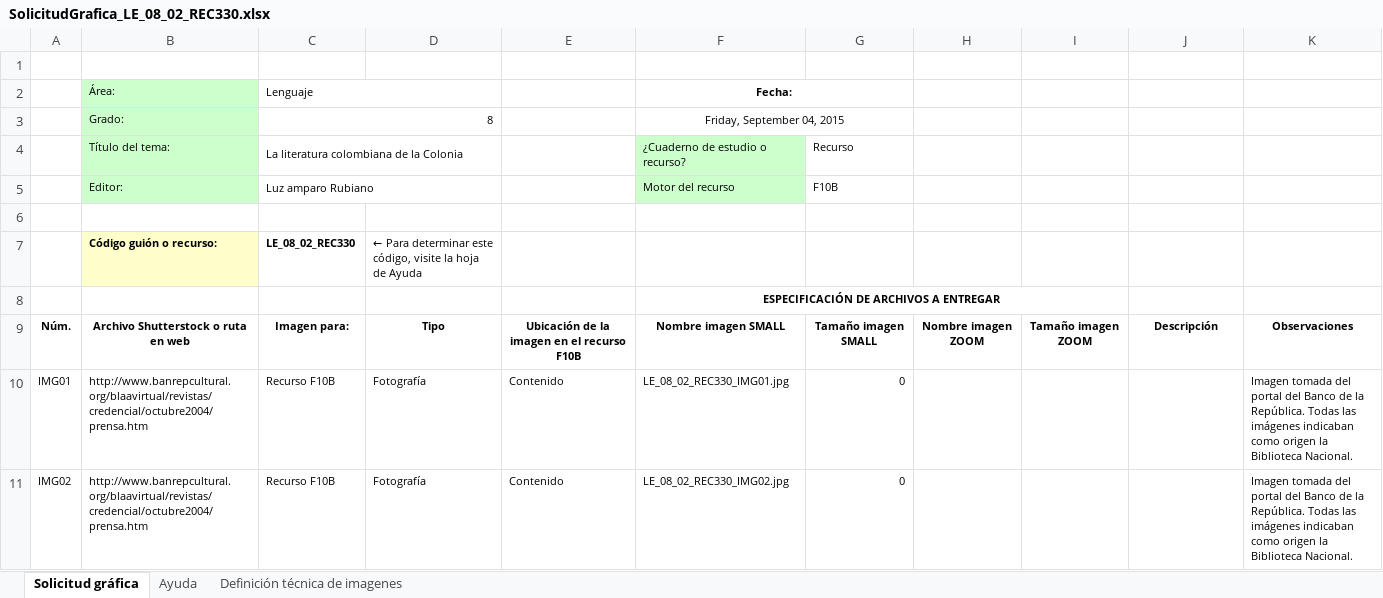
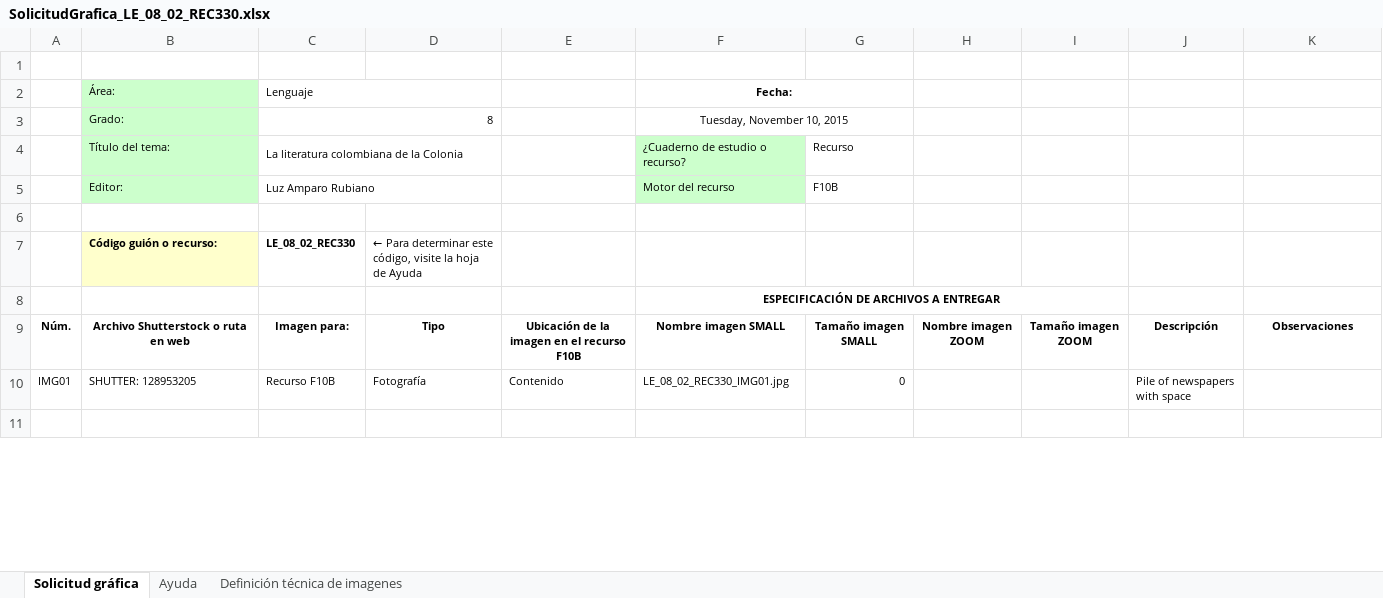
Before and after one commit to AulaPlanetaColombia/Lenguaje, an Excel workbook: fuentes/contenidos/grado08/guion02/SolicitudGrafica_LE_08_02_REC330.xlsx, sheet Solicitud gráfica, drawn as a sheet; only a part is shown; values as stored, in another font and other column widths than the file's, no borders; charts and pictures and conditional formats not drawn; the diff covers the shown part only; the diff names each change by its address in the sheet, - before the commit and + after, or states it on an @@ line.

Commit message:
SolicitudGrafica_LE_08_02_REC330

```diff
--- a/fuentes/contenidos/grado08/guion02/SolicitudGrafica_LE_08_02_REC330.xlsx (sheet Solicitud gráfica)
+++ b/fuentes/contenidos/grado08/guion02/SolicitudGrafica_LE_08_02_REC330.xlsx (sheet Solicitud gráfica)
-F3 (Fecha:): Friday, September 04, 2015
+F3 (Fecha:): Tuesday, November 10, 2015
-C5 (Lenguaje): Luz amparo Rubiano
+C5 (Lenguaje): Luz Amparo Rubiano
-B10 (Área:): http://www.banrepcultural.org/blaavirtual/revistas/credencial/octubre2004/prensa.htm
+B10 (Área:): SHUTTER: 128953205
-J10: (empty)
+J10: Pile of newspapers with space
-K10: Imagen tomada del portal del Banco de la República. Todas las imágenes indicaban como origen la Biblioteca Nacional.
+K10: (empty)
-row 11: IMG02 | http://www.banrepcultural.org/blaavirtual/revistas/credencial/octubre2004/prensa.htm | Recurso F10B | Fotografía | Contenido | LE_08_02_REC330_IMG02.jpg | 0 |  |  |  | Imagen tomada del portal del Banco de la República. Todas las imágenes indicaban como origen la Biblioteca Nacional.
+row 11: (empty)
```
Also changed, not shown: 64 edited cells elsewhere in this sheet, charts or pictures.
